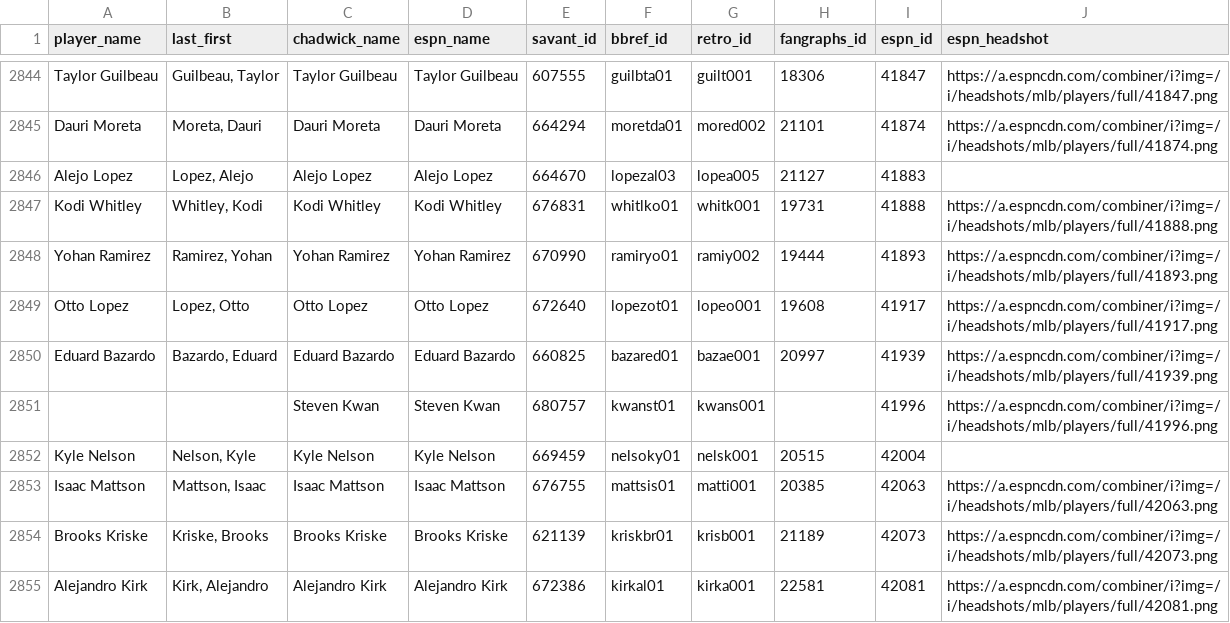
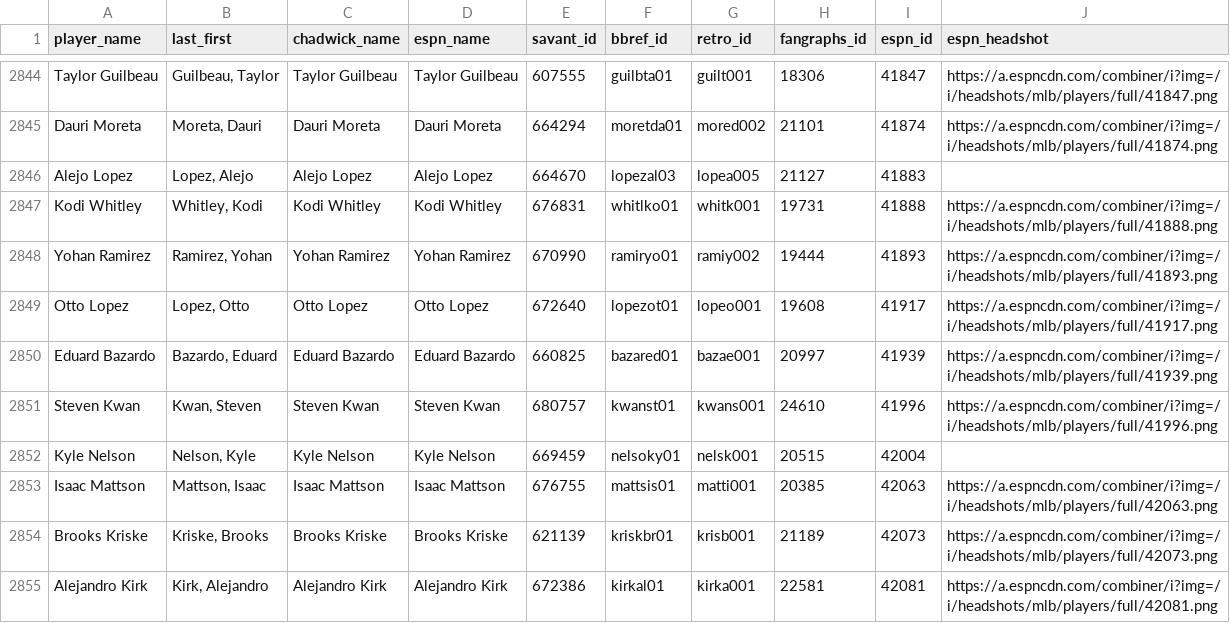
Before and after one commit to camdenk/mlbplotR-data, a CSV file: Player-IDs.csv, drawn as a sheet; only a part is shown, gaps mark what is left out.

Commit message:
Steven Kwan

```diff
--- a/Player-IDs.csv
+++ b/Player-IDs.csv
@@ -2850,3 +2850,3 @@ Otto Lopez,"Lopez, Otto",Otto Lopez,Otto Lopez,672640,lopezot01,lopeo001,19608,4
 Eduard Bazardo,"Bazardo, Eduard",Eduard Bazardo,Eduard Bazardo,660825,bazared01,bazae001,20997,41939,https://a.espncdn.com/combiner/i?img=/i/headshots/mlb/players/full/41939.png
-,,Steven Kwan,Steven Kwan,680757,kwanst01,kwans001,,41996,https://a.espncdn.com/combiner/i?img=/i/headshots/mlb/players/full/41996.png
+Steven Kwan,"Kwan, Steven",Steven Kwan,Steven Kwan,680757,kwanst01,kwans001,24610,41996,https://a.espncdn.com/combiner/i?img=/i/headshots/mlb/players/full/41996.png
 Kyle Nelson,"Nelson, Kyle",Kyle Nelson,Kyle Nelson,669459,nelsoky01,nelsk001,20515,42004,
```
Also changed, not shown: 2 other files.
